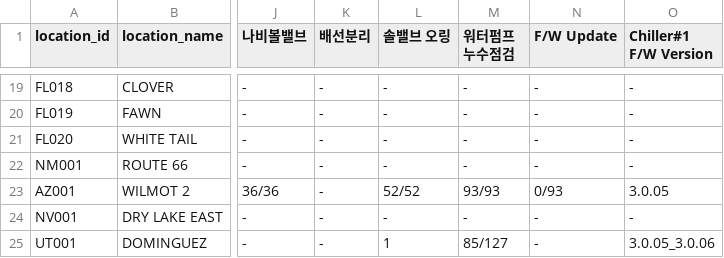
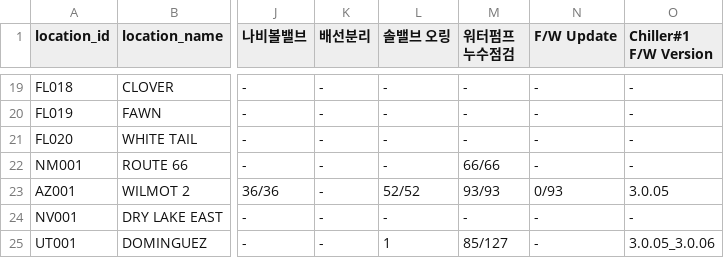
Before and after one commit to Eucalyptuss/site_work_status_dashboard, a CSV file: site_status.csv, drawn as a sheet; only a part is shown, gaps mark what is left out; the diff names each change by its address in the sheet, - before the commit and + after, or states it on an @@ line.

Commit message:
05/07 update2

```diff
--- a/site_status.csv
+++ b/site_status.csv
-M22 (워터펌프 누수점검): -
+M22 (워터펌프 누수점검): 66/66
```
